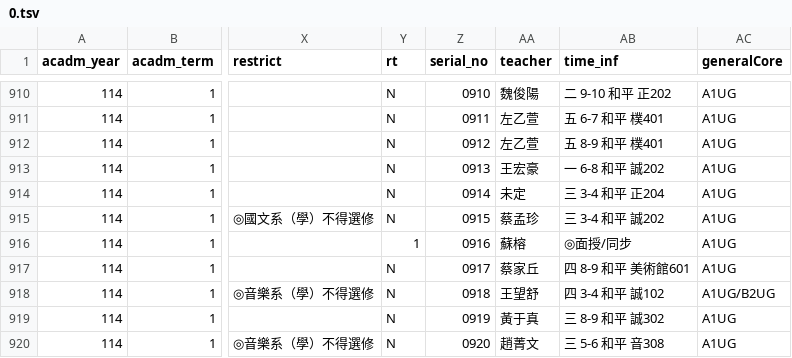
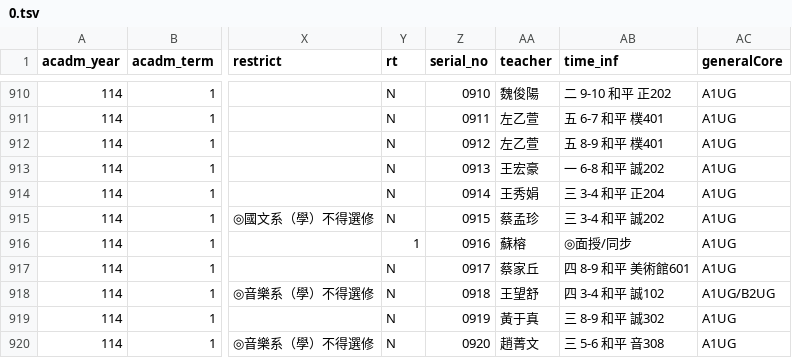
Before and after one commit to sun92122/ntnux-frontend, a TSV file: public/data/114-1/0.tsv, drawn as a sheet; only a part is shown, gaps mark what is left out; the diff names each change by its address in the sheet, - before the commit and + after, or states it on an @@ line.

```diff
--- a/public/data/114-1/0.tsv
+++ b/public/data/114-1/0.tsv
-AA914 (teacher): 未定
+AA914 (teacher): 王秀娟
```
Also changed, not shown: public/data/114-1/1.tsv, public/data/114-1/3.tsv, 2 other files.
